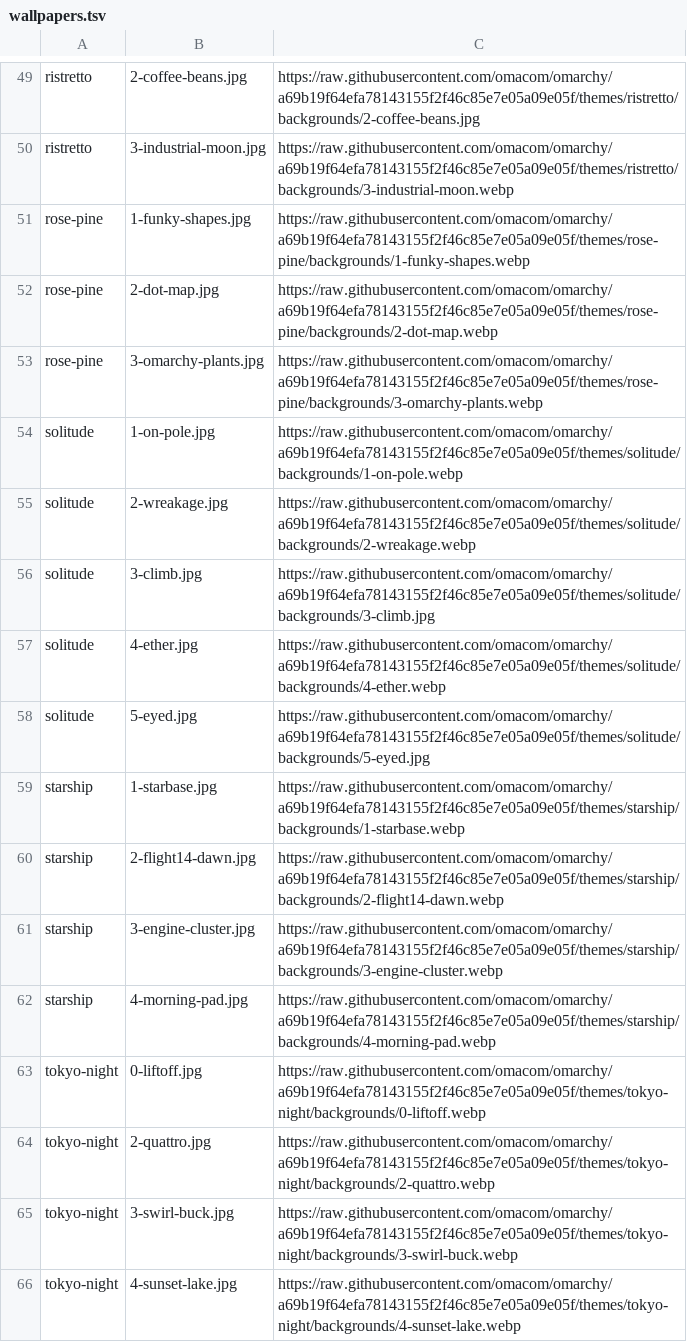
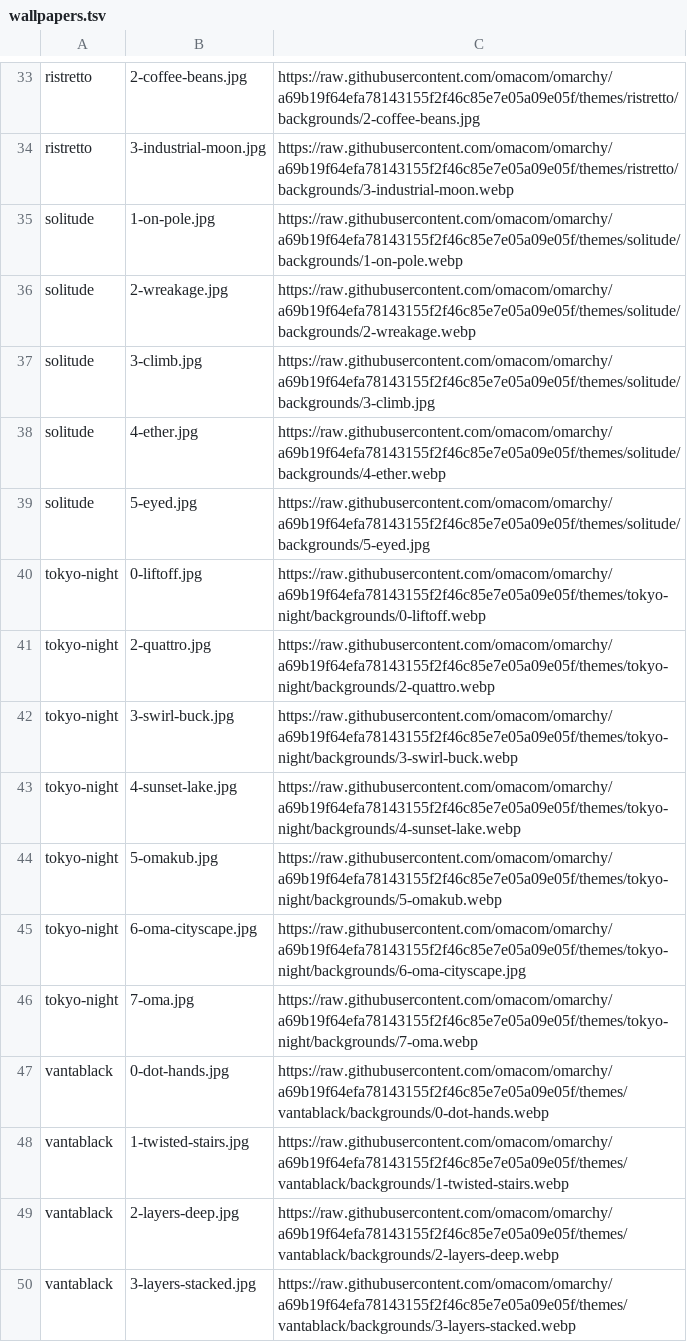
Before and after one commit to RossPlunkett/mint-dev-config, a TSV file: manifests/wallpapers.tsv, drawn as a sheet; only a part is shown, gaps mark what is left out; the shorter side is filled out with more unchanged rows; the diff covers the shown part only.

Commit message:
chore(rice): drop 8 rices, step workspaces per monitor
Remove miasma, rose-pine, starship, catppuccin, catppuccin-latte,
flexoki-light, lumon and lupine with their wallpapers; 14 remain.
super+alt+Left/Right now visit every desktop on the monitor.

```diff
--- a/manifests/wallpapers.tsv
+++ b/manifests/wallpapers.tsv
@@ -50,5 +34,2 @@ ristretto	2-coffee-beans.jpg	https://raw.githubusercontent.com/omacom/omarchy/a6
 ristretto	3-industrial-moon.jpg	https://raw.githubusercontent.com/omacom/omarchy/a69b19f64efa78143155f2f46c85e7e05a09e05f/themes/ristretto/backgrounds/3-industrial-moon.webp
-rose-pine	1-funky-shapes.jpg	https://raw.githubusercontent.com/omacom/omarchy/a69b19f64efa78143155f2f46c85e7e05a09e05f/themes/rose-pine/backgrounds/1-funky-shapes.webp
-rose-pine	2-dot-map.jpg	https://raw.githubusercontent.com/omacom/omarchy/a69b19f64efa78143155f2f46c85e7e05a09e05f/themes/rose-pine/backgrounds/2-dot-map.webp
-rose-pine	3-omarchy-plants.jpg	https://raw.githubusercontent.com/omacom/omarchy/a69b19f64efa78143155f2f46c85e7e05a09e05f/themes/rose-pine/backgrounds/3-omarchy-plants.webp
 solitude	1-on-pole.jpg	https://raw.githubusercontent.com/omacom/omarchy/a69b19f64efa78143155f2f46c85e7e05a09e05f/themes/solitude/backgrounds/1-on-pole.webp
@@ -58,6 +39,2 @@ solitude	4-ether.jpg	https://raw.githubusercontent.com/omacom/omarchy/a69b19f64e
 solitude	5-eyed.jpg	https://raw.githubusercontent.com/omacom/omarchy/a69b19f64efa78143155f2f46c85e7e05a09e05f/themes/solitude/backgrounds/5-eyed.jpg
-starship	1-starbase.jpg	https://raw.githubusercontent.com/omacom/omarchy/a69b19f64efa78143155f2f46c85e7e05a09e05f/themes/starship/backgrounds/1-starbase.webp
-starship	2-flight14-dawn.jpg	https://raw.githubusercontent.com/omacom/omarchy/a69b19f64efa78143155f2f46c85e7e05a09e05f/themes/starship/backgrounds/2-flight14-dawn.webp
-starship	3-engine-cluster.jpg	https://raw.githubusercontent.com/omacom/omarchy/a69b19f64efa78143155f2f46c85e7e05a09e05f/themes/starship/backgrounds/3-engine-cluster.webp
-starship	4-morning-pad.jpg	https://raw.githubusercontent.com/omacom/omarchy/a69b19f64efa78143155f2f46c85e7e05a09e05f/themes/starship/backgrounds/4-morning-pad.webp
 tokyo-night	0-liftoff.jpg	https://raw.githubusercontent.com/omacom/omarchy/a69b19f64efa78143155f2f46c85e7e05a09e05f/themes/tokyo-night/backgrounds/0-liftoff.webp
```
Also changed, not shown: 16 removed rows elsewhere in this file, 10 other files.
